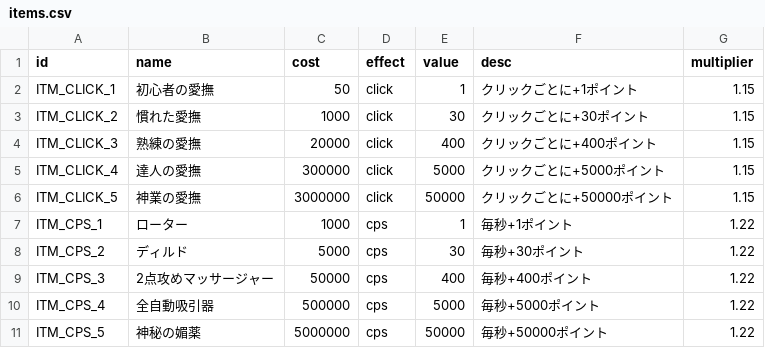
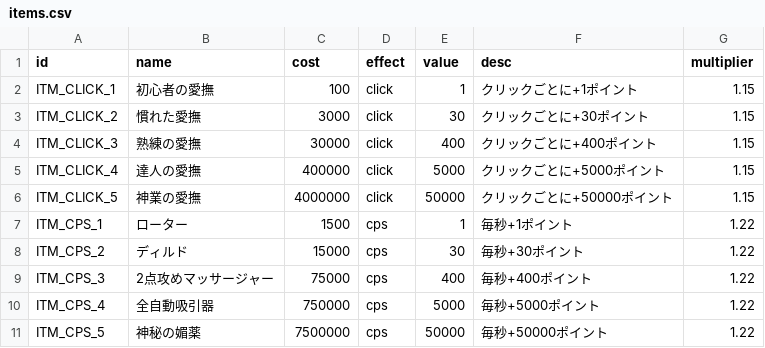
Before and after one commit to MIZ437/AfterSchool-Clicker, a CSV file: assets/data/items.csv, drawn as a sheet.

```diff
--- a/assets/data/items.csv
+++ b/assets/data/items.csv
@@ -1,11 +1,11 @@
 id,name,cost,effect,value,desc,multiplier
-ITM_CLICK_1,初心者の愛撫,50,click,1,クリックごとに+1ポイント,1.15
-ITM_CLICK_2,慣れた愛撫,1000,click,30,クリックごとに+30ポイント,1.15
-ITM_CLICK_3,熟練の愛撫,20000,click,400,クリックごとに+400ポイント,1.15
-ITM_CLICK_4,達人の愛撫,300000,click,5000,クリックごとに+5000ポイント,1.15
-ITM_CLICK_5,神業の愛撫,3000000,click,50000,クリックごとに+50000ポイント,1.15
-ITM_CPS_1,ローター,1000,cps,1,毎秒+1ポイント,1.22
-ITM_CPS_2,ディルド,5000,cps,30,毎秒+30ポイント,1.22
-ITM_CPS_3,2点攻めマッサージャー,50000,cps,400,毎秒+400ポイント,1.22
-ITM_CPS_4,全自動吸引器,500000,cps,5000,毎秒+5000ポイント,1.22
-ITM_CPS_5,神秘の媚薬,5000000,cps,50000,毎秒+50000ポイント,1.22
+ITM_CLICK_1,初心者の愛撫,100,click,1,クリックごとに+1ポイント,1.15
+ITM_CLICK_2,慣れた愛撫,3000,click,30,クリックごとに+30ポイント,1.15
+ITM_CLICK_3,熟練の愛撫,30000,click,400,クリックごとに+400ポイント,1.15
+ITM_CLICK_4,達人の愛撫,400000,click,5000,クリックごとに+5000ポイント,1.15
+ITM_CLICK_5,神業の愛撫,4000000,click,50000,クリックごとに+50000ポイント,1.15
+ITM_CPS_1,ローター,1500,cps,1,毎秒+1ポイント,1.22
+ITM_CPS_2,ディルド,15000,cps,30,毎秒+30ポイント,1.22
+ITM_CPS_3,2点攻めマッサージャー,75000,cps,400,毎秒+400ポイント,1.22
+ITM_CPS_4,全自動吸引器,750000,cps,5000,毎秒+5000ポイント,1.22
+ITM_CPS_5,神秘の媚薬,7500000,cps,50000,毎秒+50000ポイント,1.22
```
